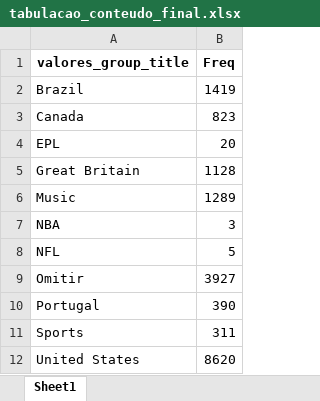
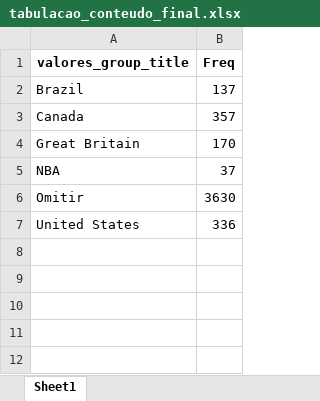
Before and after one commit to tenorioabs/thestreamremainsthesame, an Excel workbook: tabulacao_conteudo_final.xlsx, sheet Sheet1, drawn as a sheet; values as stored, in another font and other column widths than the file's, no borders; removed rows and columns are numbered as before the commit, all else as after; the diff names each change by its address in the sheet, - before the commit and + after, or states it on an @@ line.

```diff
--- a/tabulacao_conteudo_final.xlsx (sheet Sheet1)
+++ b/tabulacao_conteudo_final.xlsx (sheet Sheet1)
-B2 (Freq): 1419
+B2 (Freq): 137
-B3 (Freq): 823
+B3 (Freq): 357
-row 4: EPL | 20
-B4 (Freq): 1128
+B4 (Freq): 170
-row 6: Music | 1289
-B5 (Freq): 3
+B5 (Freq): 37
-row 8: NFL | 5
-B6 (Freq): 3927
+B6 (Freq): 3630
-row 10: Portugal | 390
-row 11: Sports | 311
-B7 (Freq): 8620
+B7 (Freq): 336
```
Also changed, not shown: 3 other files.
